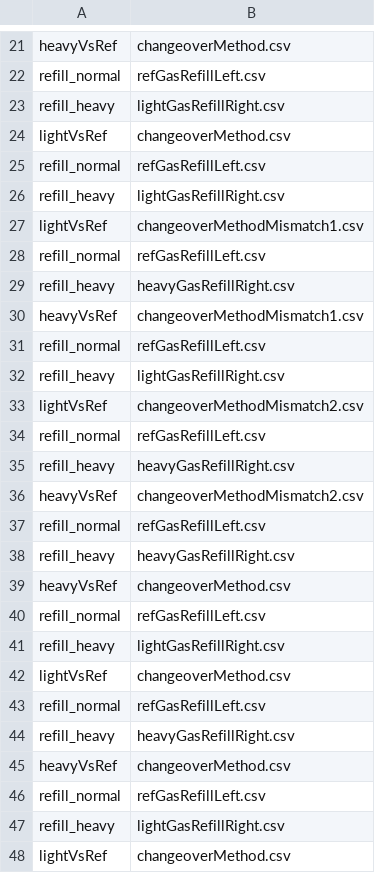
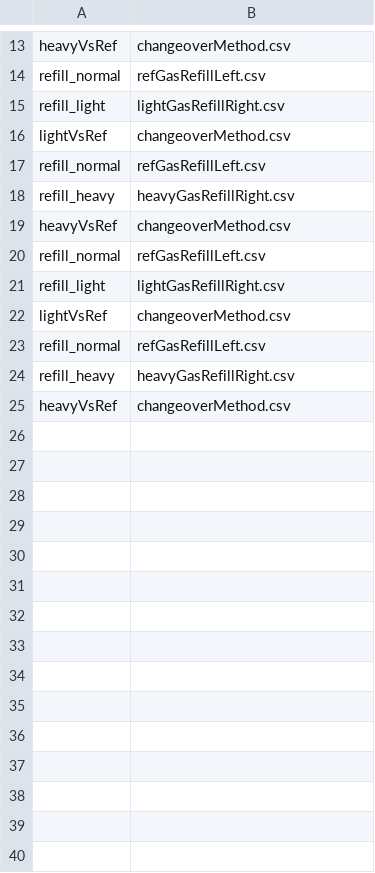
Before and after one commit to davidbajnai/TARDIS, a CSV file: Sequences/refGasSequence.csv, drawn as a sheet; only a part is shown, gaps mark what is left out; the diff covers the shown part only.

```diff
--- a/Sequences/refGasSequence.csv
+++ b/Sequences/refGasSequence.csv
@@ -22,21 +14,3 @@ heavyVsRef,changeoverMethod.csv
 refill_normal,refGasRefillLeft.csv
-refill_heavy,lightGasRefillRight.csv
-lightVsRef,changeoverMethod.csv
-refill_normal,refGasRefillLeft.csv
-refill_heavy,lightGasRefillRight.csv
-lightVsRef,changeoverMethodMismatch1.csv
-refill_normal,refGasRefillLeft.csv
-refill_heavy,heavyGasRefillRight.csv
-heavyVsRef,changeoverMethodMismatch1.csv
-refill_normal,refGasRefillLeft.csv
-refill_heavy,lightGasRefillRight.csv
-lightVsRef,changeoverMethodMismatch2.csv
-refill_normal,refGasRefillLeft.csv
-refill_heavy,heavyGasRefillRight.csv
-heavyVsRef,changeoverMethodMismatch2.csv
-refill_normal,refGasRefillLeft.csv
-refill_heavy,heavyGasRefillRight.csv
-heavyVsRef,changeoverMethod.csv
-refill_normal,refGasRefillLeft.csv
-refill_heavy,lightGasRefillRight.csv
+refill_light,lightGasRefillRight.csv
 lightVsRef,changeoverMethod.csv
@@ -46,3 +20,6 @@ heavyVsRef,changeoverMethod.csv
 refill_normal,refGasRefillLeft.csv
-refill_heavy,lightGasRefillRight.csv
+refill_light,lightGasRefillRight.csv
 lightVsRef,changeoverMethod.csv
+refill_normal,refGasRefillLeft.csv
+refill_heavy,heavyGasRefillRight.csv
+heavyVsRef,changeoverMethod.csv
```
Also changed, not shown: 7 removed rows and 1 moved row elsewhere in this file, 5 other files.
